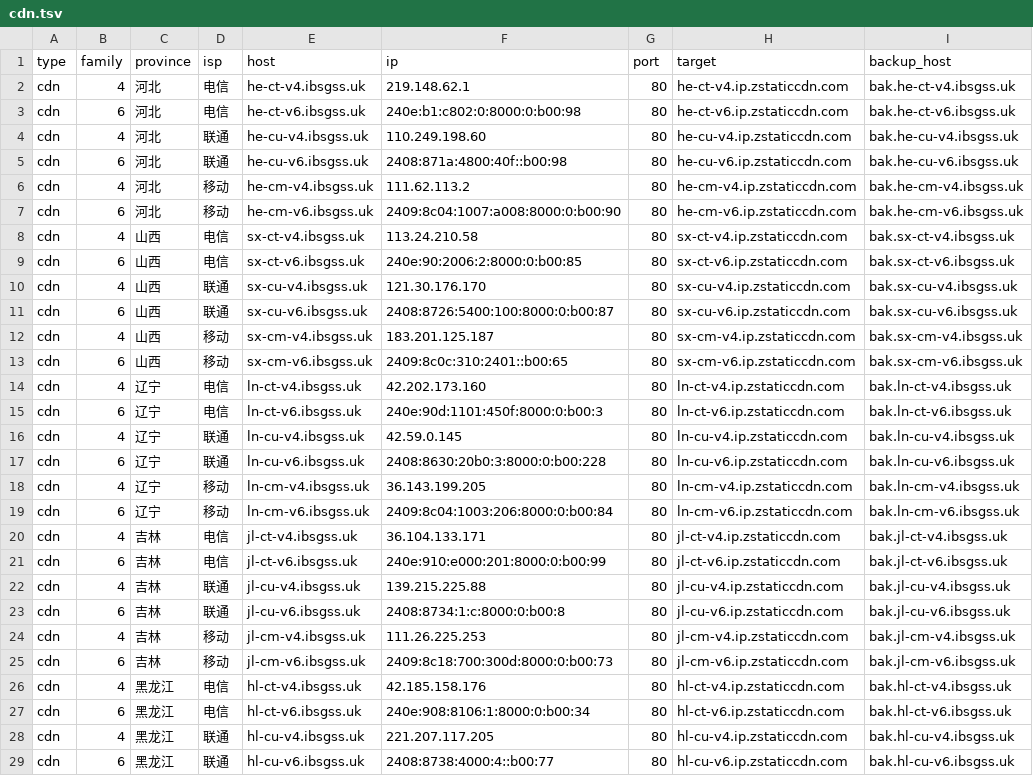
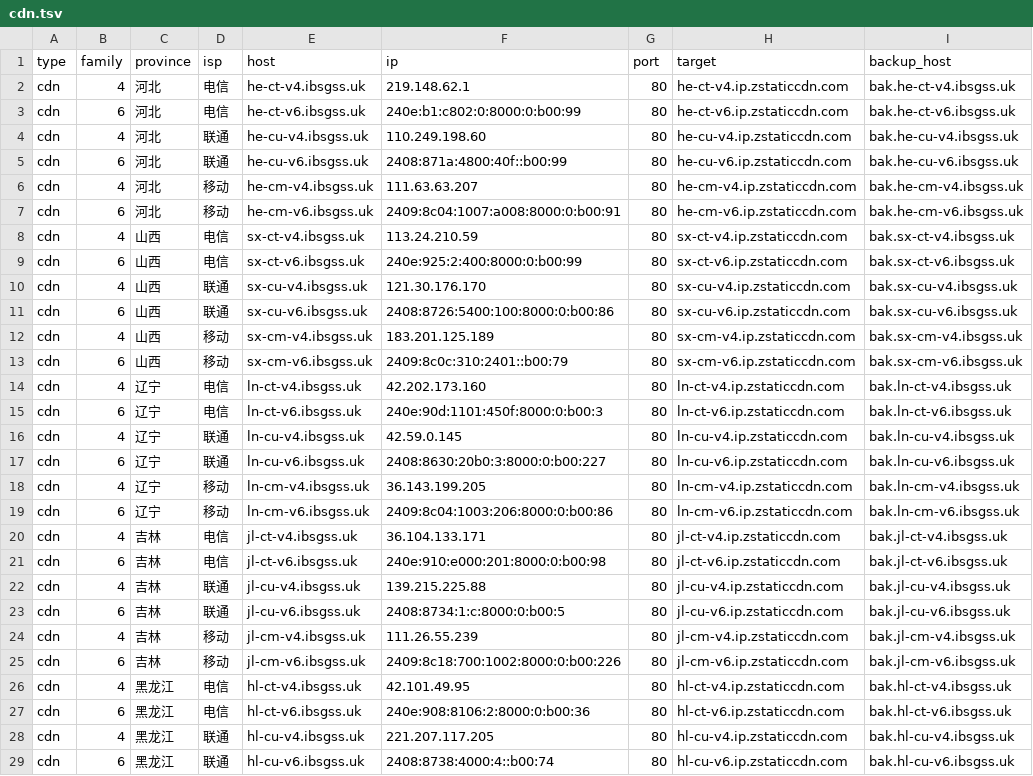
Before and after one commit to Tozward/TcpQuality, a TSV file: nodes/cdn.tsv, drawn as a sheet; only a part is shown; the diff covers the shown part only; the diff names each change by its address in the sheet, - before the commit and + after, or states it on an @@ line.

```diff
--- a/nodes/cdn.tsv
+++ b/nodes/cdn.tsv
-F3 (ip): 240e:b1:c802:0:8000:0:b00:98
+F3 (ip): 240e:b1:c802:0:8000:0:b00:99
-F5 (ip): 2408:871a:4800:40f::b00:98
+F5 (ip): 2408:871a:4800:40f::b00:99
-F6 (ip): 111.62.113.2
+F6 (ip): 111.63.63.207
-F7 (ip): 2409:8c04:1007:a008:8000:0:b00:90
+F7 (ip): 2409:8c04:1007:a008:8000:0:b00:91
-F8 (ip): 113.24.210.58
+F8 (ip): 113.24.210.59
-F9 (ip): 240e:90:2006:2:8000:0:b00:85
+F9 (ip): 240e:925:2:400:8000:0:b00:99
-F11 (ip): 2408:8726:5400:100:8000:0:b00:87
+F11 (ip): 2408:8726:5400:100:8000:0:b00:86
-F12 (ip): 183.201.125.187
+F12 (ip): 183.201.125.189
-F13 (ip): 2409:8c0c:310:2401::b00:65
+F13 (ip): 2409:8c0c:310:2401::b00:79
-F17 (ip): 2408:8630:20b0:3:8000:0:b00:228
+F17 (ip): 2408:8630:20b0:3:8000:0:b00:227
-F19 (ip): 2409:8c04:1003:206:8000:0:b00:84
+F19 (ip): 2409:8c04:1003:206:8000:0:b00:86
-F21 (ip): 240e:910:e000:201:8000:0:b00:99
+F21 (ip): 240e:910:e000:201:8000:0:b00:98
-F23 (ip): 2408:8734:1:c:8000:0:b00:8
+F23 (ip): 2408:8734:1:c:8000:0:b00:5
-F24 (ip): 111.26.225.253
+F24 (ip): 111.26.55.239
-F25 (ip): 2409:8c18:700:300d:8000:0:b00:73
+F25 (ip): 2409:8c18:700:1002:8000:0:b00:226
-F26 (ip): 42.185.158.176
+F26 (ip): 42.101.49.95
-F27 (ip): 240e:908:8106:1:8000:0:b00:34
+F27 (ip): 240e:908:8106:2:8000:0:b00:36
-F29 (ip): 2408:8738:4000:4::b00:77
+F29 (ip): 2408:8738:4000:4::b00:74
```
Also changed, not shown: 109 edited cells elsewhere in this file, nodes/all.tsv, nodes/apple6.tsv, 4 other files.
